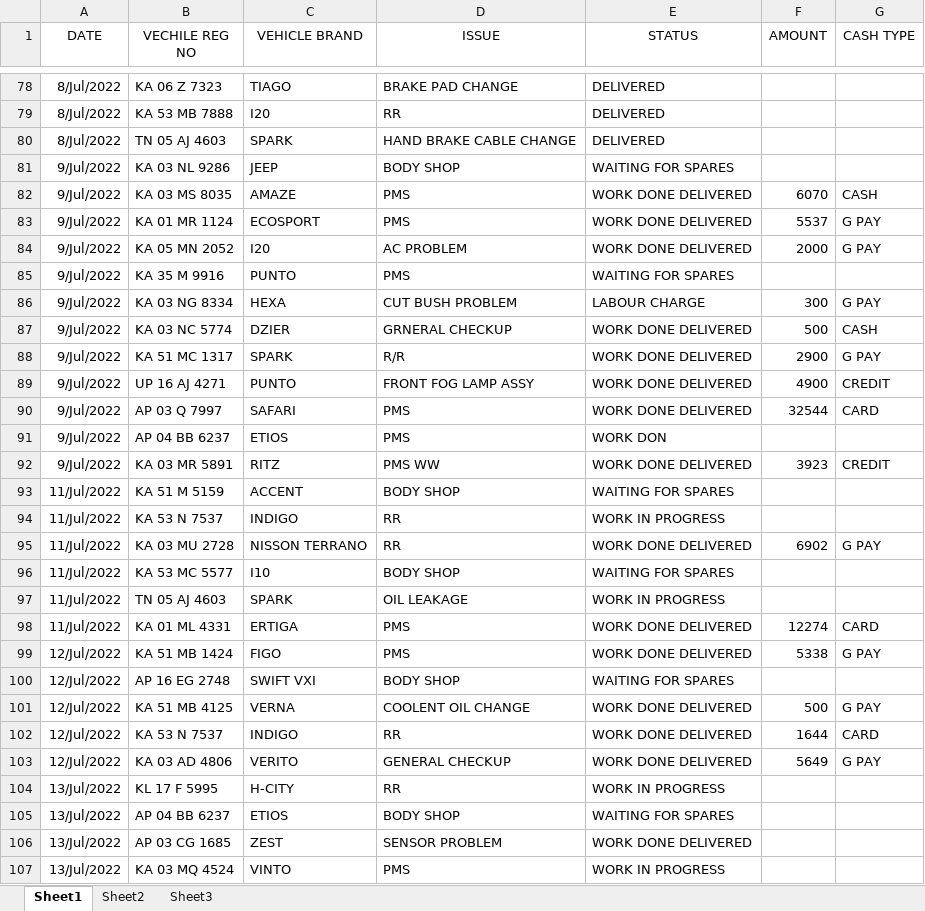
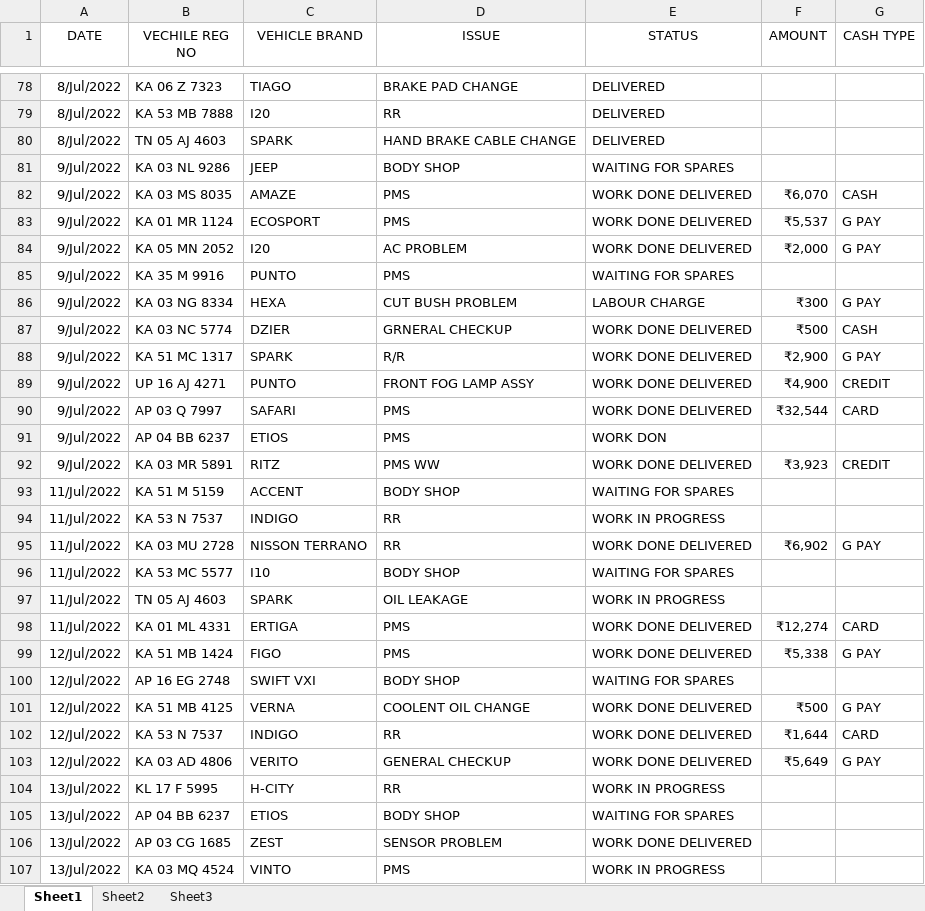
Before and after one commit to pragathi2016/stream, an Excel workbook: cars.xlsx, sheet Sheet1, drawn as a sheet; only a part is shown, gaps mark what is left out; values as stored, in another font and other column widths than the file's, no borders; the diff covers the shown part only; the diff names each change by its address in the sheet, - before the commit and + after, or states it on an @@ line.

```diff
--- a/cars.xlsx (sheet Sheet1)
+++ b/cars.xlsx (sheet Sheet1)
-F82 (AMOUNT): 6070
+F82 (AMOUNT): ₹6,070
-F83 (AMOUNT): 5537
+F83 (AMOUNT): ₹5,537
-F84 (AMOUNT): 2000
+F84 (AMOUNT): ₹2,000
-F86 (AMOUNT): 300
+F86 (AMOUNT): ₹300
-F87 (AMOUNT): 500
+F87 (AMOUNT): ₹500
-F88 (AMOUNT): 2900
+F88 (AMOUNT): ₹2,900
-F89 (AMOUNT): 4900
+F89 (AMOUNT): ₹4,900
-F90 (AMOUNT): 32544
+F90 (AMOUNT): ₹32,544
-F92 (AMOUNT): 3923
+F92 (AMOUNT): ₹3,923
-F95 (AMOUNT): 6902
+F95 (AMOUNT): ₹6,902
-F98 (AMOUNT): 12274
+F98 (AMOUNT): ₹12,274
-F99 (AMOUNT): 5338
+F99 (AMOUNT): ₹5,338
-F101 (AMOUNT): 500
+F101 (AMOUNT): ₹500
-F102 (AMOUNT): 1644
+F102 (AMOUNT): ₹1,644
-F103 (AMOUNT): 5649
+F103 (AMOUNT): ₹5,649
```
Also changed, not shown: 23 edited cells elsewhere in this sheet.
